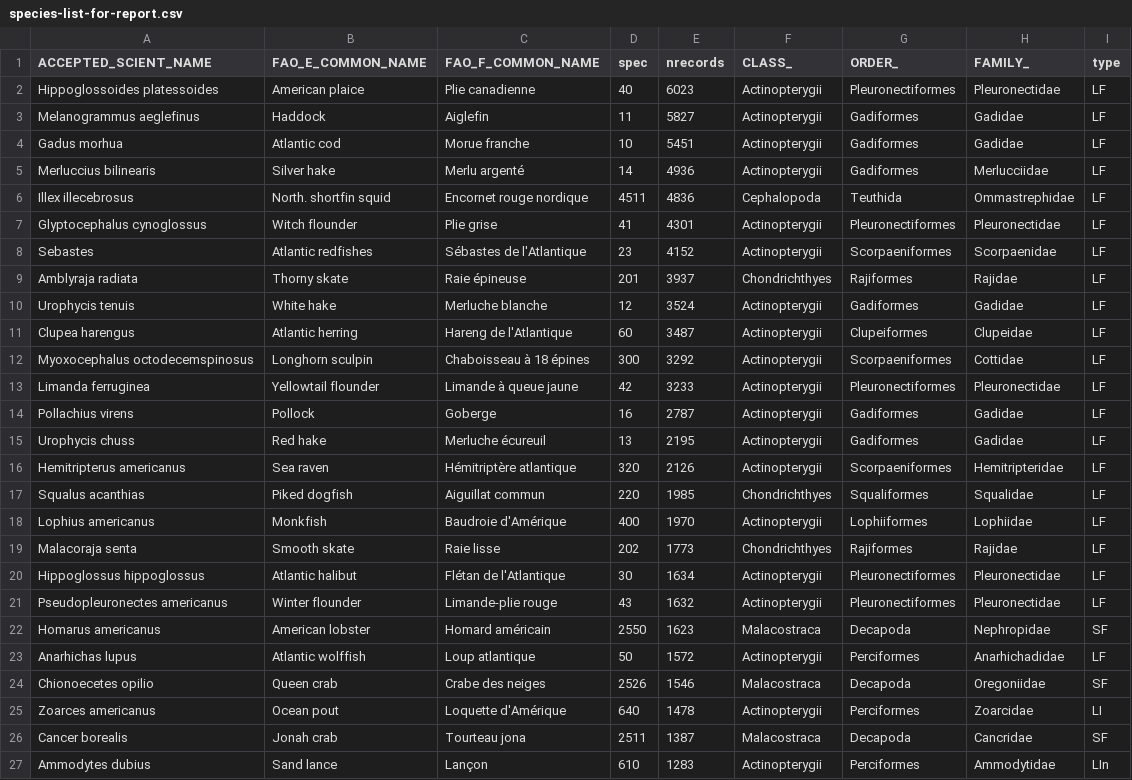
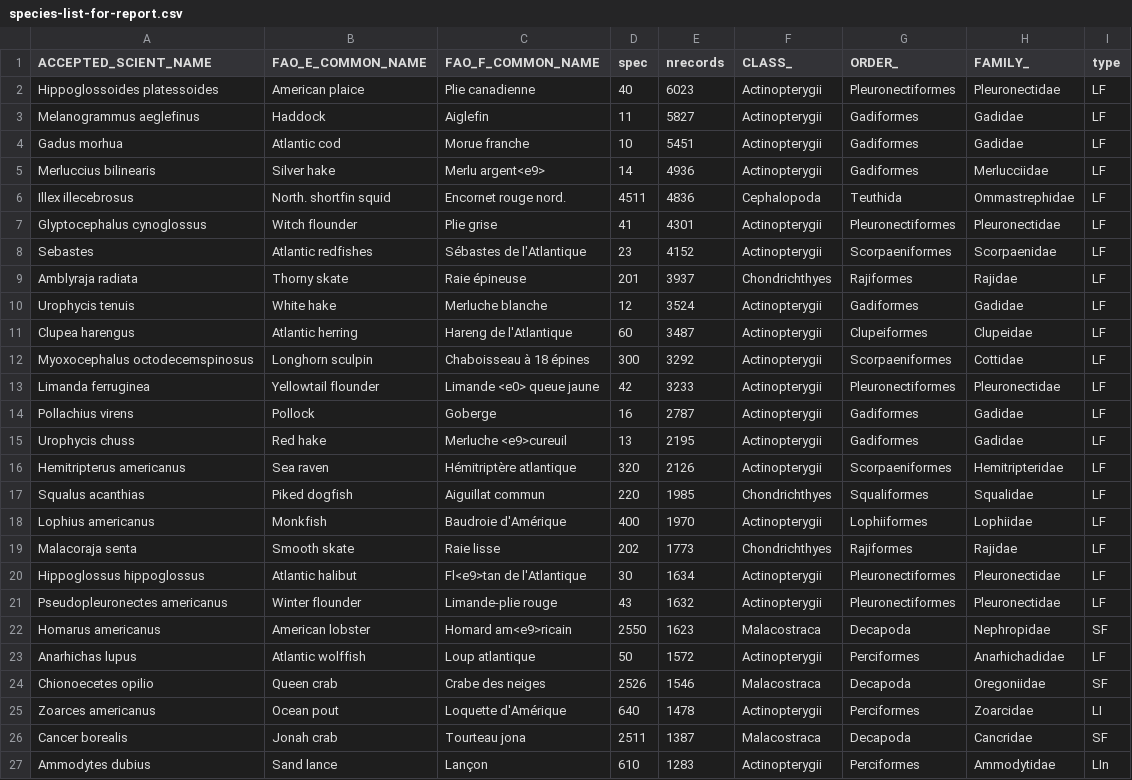
Before and after one commit to dfo-gulf-science/Maritimes-SUMMER-Atlas, a CSV file: TechReport-EN/species-list-for-report.csv, drawn as a sheet; only a part is shown; the diff covers the shown part only.

```diff
--- a/TechReport-EN/species-list-for-report.csv
+++ b/TechReport-EN/species-list-for-report.csv
@@ -4,4 +4,4 @@ Melanogrammus aeglefinus,Haddock,Aiglefin,11,5827,Actinopterygii,Gadiformes,Gadi
 Gadus morhua,Atlantic cod,Morue franche,10,5451,Actinopterygii,Gadiformes,Gadidae,LF
-Merluccius bilinearis,Silver hake,Merlu argenté,14,4936,Actinopterygii,Gadiformes,Merlucciidae,LF
-Illex illecebrosus,North. shortfin squid,Encornet rouge nordique,4511,4836,Cephalopoda,Teuthida,Ommastrephidae,LF
+Merluccius bilinearis,Silver hake,Merlu argent<e9>,14,4936,Actinopterygii,Gadiformes,Merlucciidae,LF
+Illex illecebrosus,North. shortfin squid,Encornet rouge nord.,4511,4836,Cephalopoda,Teuthida,Ommastrephidae,LF
 Glyptocephalus cynoglossus,Witch flounder,Plie grise,41,4301,Actinopterygii,Pleuronectiformes,Pleuronectidae,LF
@@ -12,5 +12,5 @@ Clupea harengus,Atlantic herring,Hareng de l'Atlantique,60,3487,Actinopterygii,C
 Myoxocephalus octodecemspinosus,Longhorn sculpin,Chaboisseau à 18 épines,300,3292,Actinopterygii,Scorpaeniformes,Cottidae,LF
-Limanda ferruginea,Yellowtail flounder,Limande à queue jaune,42,3233,Actinopterygii,Pleuronectiformes,Pleuronectidae,LF
+Limanda ferruginea,Yellowtail flounder,Limande <e0> queue jaune,42,3233,Actinopterygii,Pleuronectiformes,Pleuronectidae,LF
 Pollachius virens,Pollock,Goberge,16,2787,Actinopterygii,Gadiformes,Gadidae,LF
-Urophycis chuss,Red hake,Merluche écureuil,13,2195,Actinopterygii,Gadiformes,Gadidae,LF
+Urophycis chuss,Red hake,Merluche <e9>cureuil,13,2195,Actinopterygii,Gadiformes,Gadidae,LF
 Hemitripterus americanus,Sea raven,Hémitriptère atlantique,320,2126,Actinopterygii,Scorpaeniformes,Hemitripteridae,LF
@@ -19,5 +19,5 @@ Lophius americanus,Monkfish,Baudroie d'Amérique,400,1970,Actinopterygii,Lophiif
 Malacoraja senta,Smooth skate,Raie lisse,202,1773,Chondrichthyes,Rajiformes,Rajidae,LF
-Hippoglossus hippoglossus,Atlantic halibut,Flétan de l'Atlantique,30,1634,Actinopterygii,Pleuronectiformes,Pleuronectidae,LF
+Hippoglossus hippoglossus,Atlantic halibut,Fl<e9>tan de l'Atlantique,30,1634,Actinopterygii,Pleuronectiformes,Pleuronectidae,LF
 Pseudopleuronectes americanus,Winter flounder,Limande-plie rouge,43,1632,Actinopterygii,Pleuronectiformes,Pleuronectidae,LF
-Homarus americanus,American lobster,Homard américain,2550,1623,Malacostraca,Decapoda,Nephropidae,SF
+Homarus americanus,American lobster,Homard am<e9>ricain,2550,1623,Malacostraca,Decapoda,Nephropidae,SF
 Anarhichas lupus,Atlantic wolffish,Loup atlantique,50,1572,Actinopterygii,Perciformes,Anarhichadidae,LF
```
Also changed, not shown: 10 edited cells elsewhere in this file, TechReport-EN/species-list-for-report-APHIA.csv, species-list-for-report-APHIA.csv, 28 other files.
